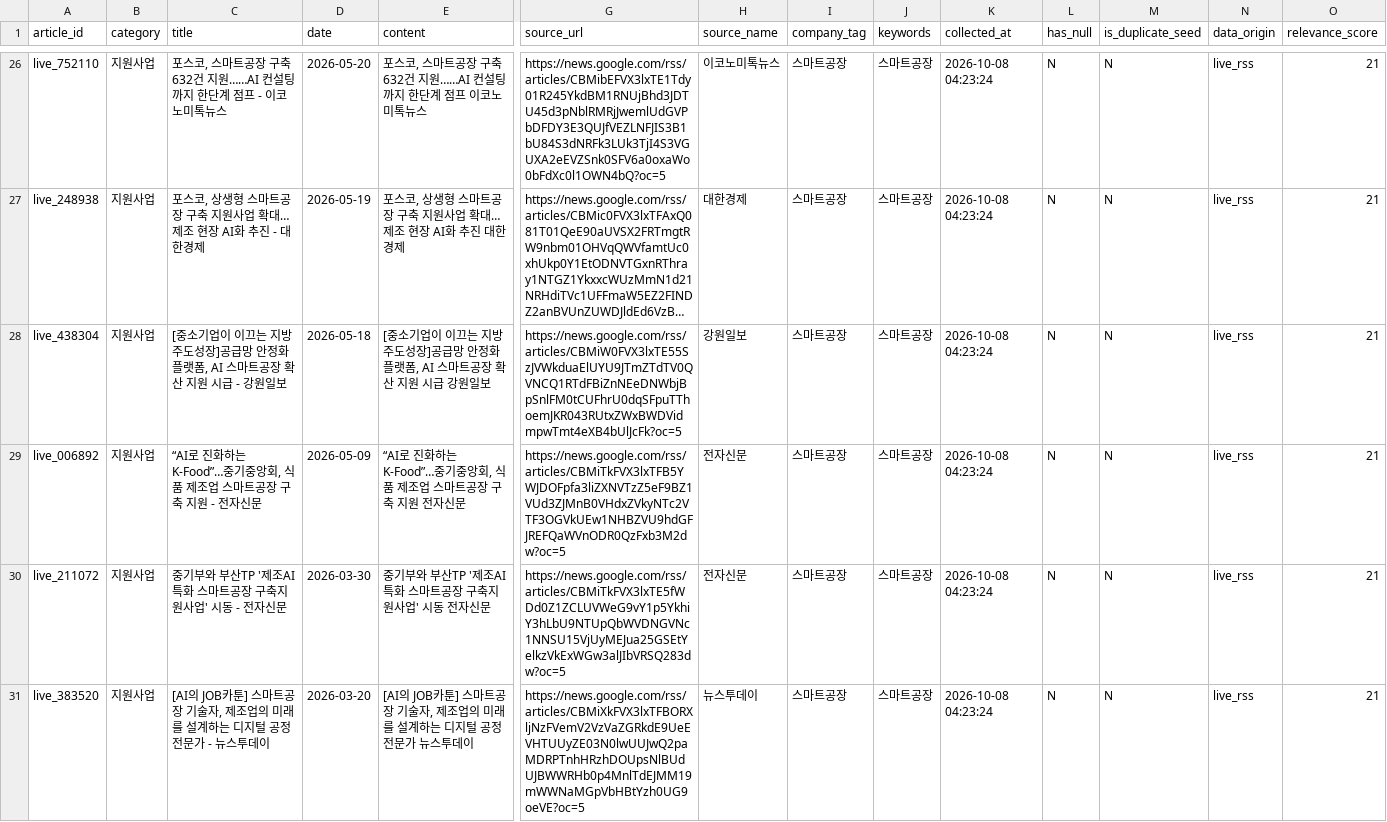
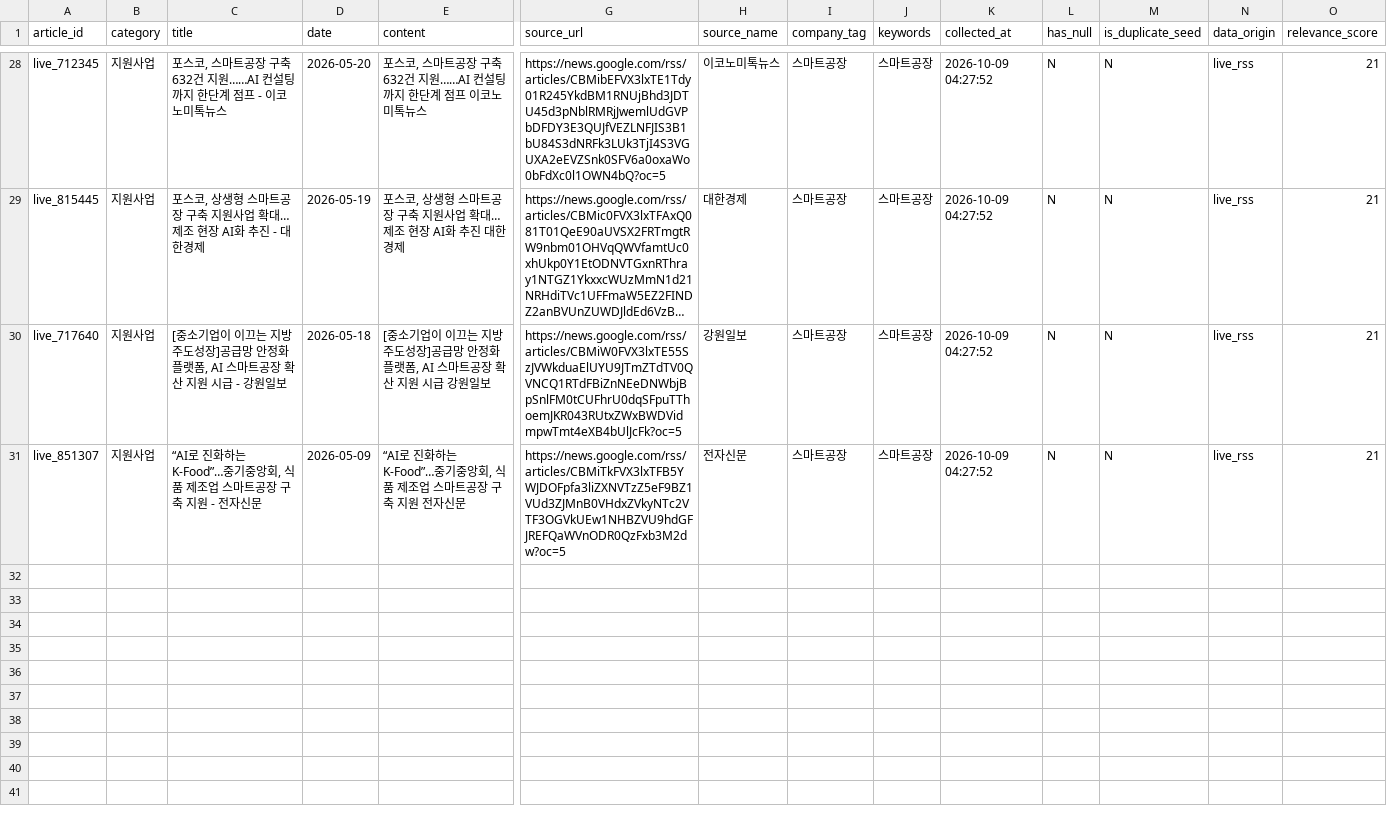
Before and after one commit to kimbeomsick/project1-market-agent, a CSV file: data/processed/recommended_market_news.csv, drawn as a sheet; only a part is shown, gaps mark what is left out; long unchanged cells end in …; removed rows and columns are numbered as before the commit, all else as after; rows hold the shown columns only; the diff covers the shown part only; the diff names each change by its address in the sheet, - before the commit and + after, or states it on an @@ line.

```diff
--- a/data/processed/recommended_market_news.csv
+++ b/data/processed/recommended_market_news.csv
-A28 (article_id): live_752110
+A28 (article_id): live_712345
-K28:K31 (collected_at): 2026-10-08 04:23:24
+K28:K31 (collected_at): 2026-10-09 04:27:52
-A29 (article_id): live_248938
+A29 (article_id): live_815445
-A30 (article_id): live_438304
+A30 (article_id): live_717640
-A31 (article_id): live_006892
+A31 (article_id): live_851307
-row 30: live_211072 | 지원사업 | 중기부와 부산TP '제조AI특화 스마트공장 구축지원사업' 시동 - 전자신문 | 2026-03-30 | 중기부와 부산TP '제조AI특화 스마트공장 구축지원사업' 시동 전자신문 | https://news.google.com/rss/articles/CBMiTkFVX3lxTE5fWDd0Z1ZCLUVWeG9vY1p5YkhiY3hLbU9NTUpQbWVDNGVNc1NNSU15VjUyMEJua25GSEtYelkzVkExWGw3alJIbVRSQ283dw?oc=5 | 전자신문 | 스마트공장 | 스마트공장 | 2026-10-08 04:23:24 | N | N | live_rss | 21
-row 31: live_383520 | 지원사업 | [AI의 JOB카툰] 스마트공장 기술자, 제조업의 미래를 설계하는 디지털 공정 전문가 - 뉴스투데이 | 2026-03-20 | [AI의 JOB카툰] 스마트공장 기술자, 제조업의 미래를 설계하는 디지털 공정 전문가 뉴스투데이 | https://news.google.com/rss/articles/CBMiXkFVX3lxTFBORXljNzFVemV2VzVaZGRkdE9UeEVHTUUyZE03N0lwUUJwQ2paMDRPTnhHRzhDOUpsNlBUdUJBWWRHb0p4MnlTdEJMM19mWWNaMGpVbHBtYzh0UG9oeVE?oc=5 | 뉴스투데이 | 스마트공장 | 스마트공장 | 2026-10-08 04:23:24 | N | N | live_rss | 21
```
Also changed, not shown: 3 added rows, 1 removed row and 72 edited cells elsewhere in this file, data/processed/cleaned_market_news.csv, 2 other files.
